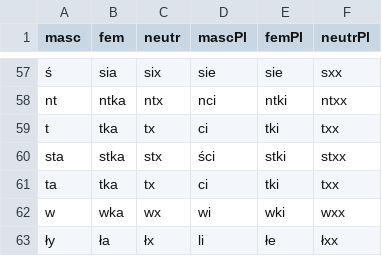
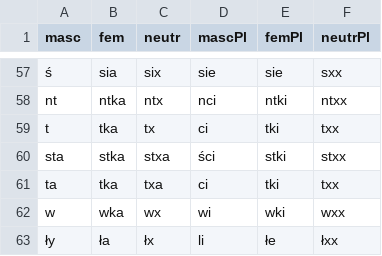
Before and after one commit to tutking24/pronounspage, a TSV file: locale/pl/nouns/iksatywy.tsv, drawn as a sheet; only a part is shown, gaps mark what is left out.

Commit message:
Update locale/pl/nouns/iksatywy.tsv

```diff
--- a/locale/pl/nouns/iksatywy.tsv
+++ b/locale/pl/nouns/iksatywy.tsv
@@ -59,4 +59,4 @@ nt	ntka	ntx	nci	ntki	ntxx
 t	tka	tx	ci	tki	txx
-sta	stka	stx	ści	stki	stxx
-ta	tka	tx	ci	tki	txx
+sta	stka	stxa	ści	stki	stxx
+ta	tka	txa	ci	tki	txx
 w	wka	wx	wi	wki	wxx
```
